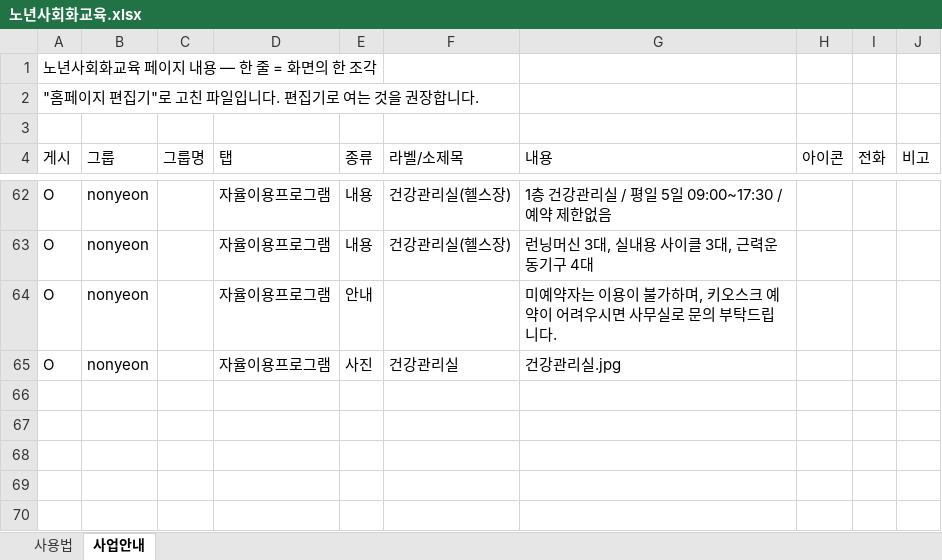
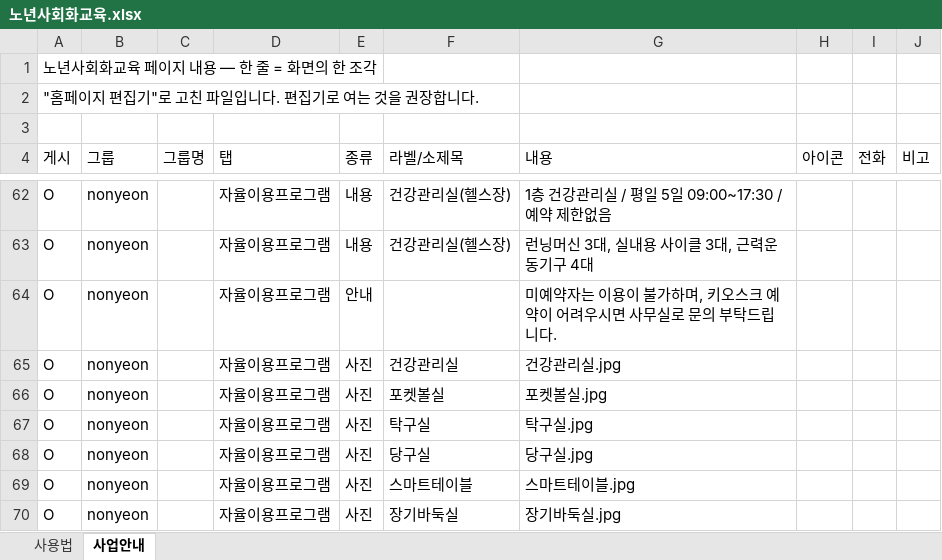
Before and after one commit to bukwonsenior/homepage, an Excel workbook: data/saeop/노년사회화교육.xlsx, sheet 사업안내, drawn as a sheet; only a part is shown, gaps mark what is left out; values as stored, in another font and other column widths than the file's, no borders; the diff names each change by its address in the sheet, - before the commit and + after, or states it on an @@ line.

Commit message:
편집기: 노년사회화교육 수정

```diff
--- a/data/saeop/노년사회화교육.xlsx (sheet 사업안내)
+++ b/data/saeop/노년사회화교육.xlsx (sheet 사업안내)
+row 66: O | nonyeon |  | 자율이용프로그램 | 사진 | 포켓볼실 | 포켓볼실.jpg
+row 67: O | nonyeon |  | 자율이용프로그램 | 사진 | 탁구실 | 탁구실.jpg
+row 68: O | nonyeon |  | 자율이용프로그램 | 사진 | 당구실 | 당구실.jpg
+row 69: O | nonyeon |  | 자율이용프로그램 | 사진 | 스마트테이블 | 스마트테이블.jpg
+row 70: O | nonyeon |  | 자율이용프로그램 | 사진 | 장기바둑실 | 장기바둑실.jpg
```
